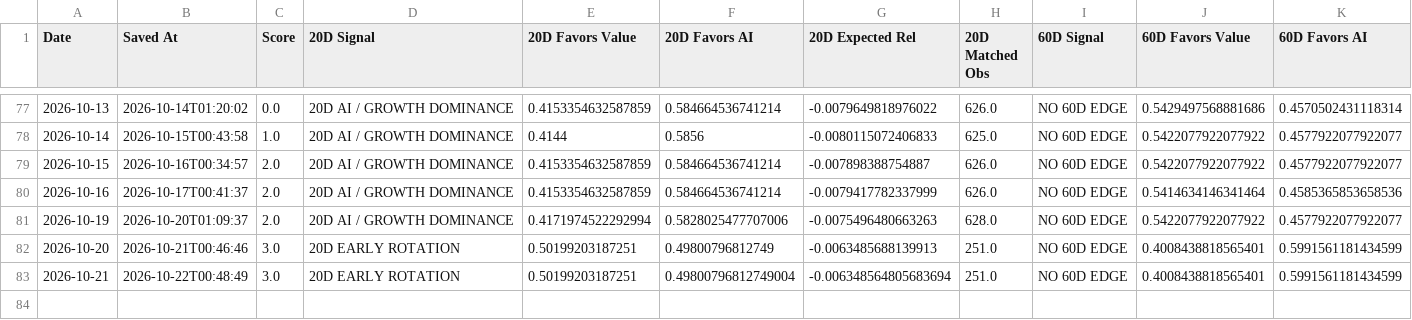
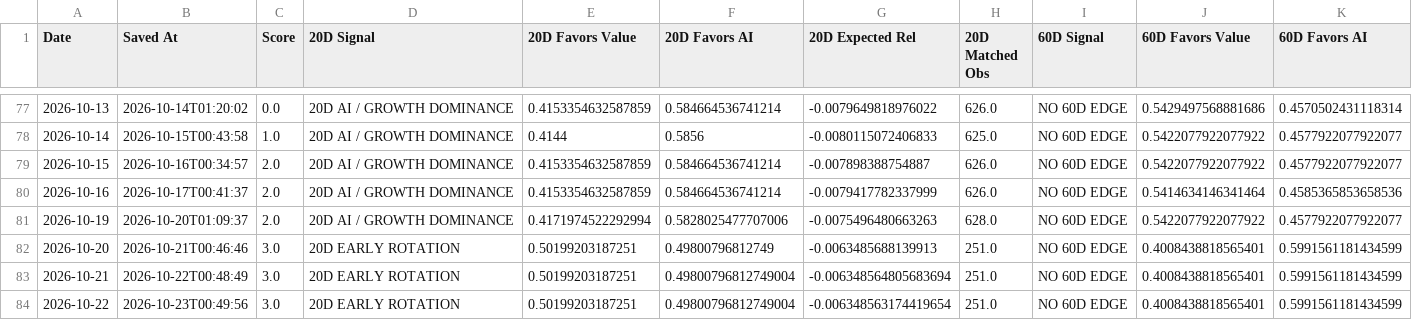
Before and after one commit to 90minale-bot/ai-rotation-dashboard, a CSV file: data/rotation_clock_history.csv, drawn as a sheet; only a part is shown, gaps mark what is left out; rows hold the shown columns only; the diff names each change by its address in the sheet, - before the commit and + after, or states it on an @@ line.

```diff
--- a/data/rotation_clock_history.csv
+++ b/data/rotation_clock_history.csv
+row 84: 2026-10-22 | 2026-10-23T00:49:56 | 3.0 | 20D EARLY ROTATION | 0.50199203187251 | 0.49800796812749004 | -0.006348563174419654 | 251.0 | NO 60D EDGE | 0.4008438818565401 | 0.5991561181434599
```
